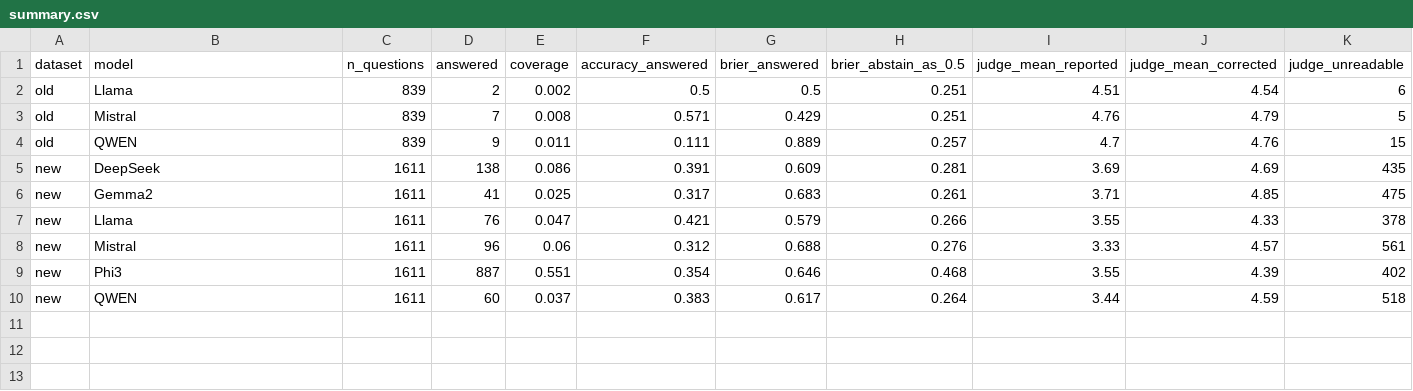
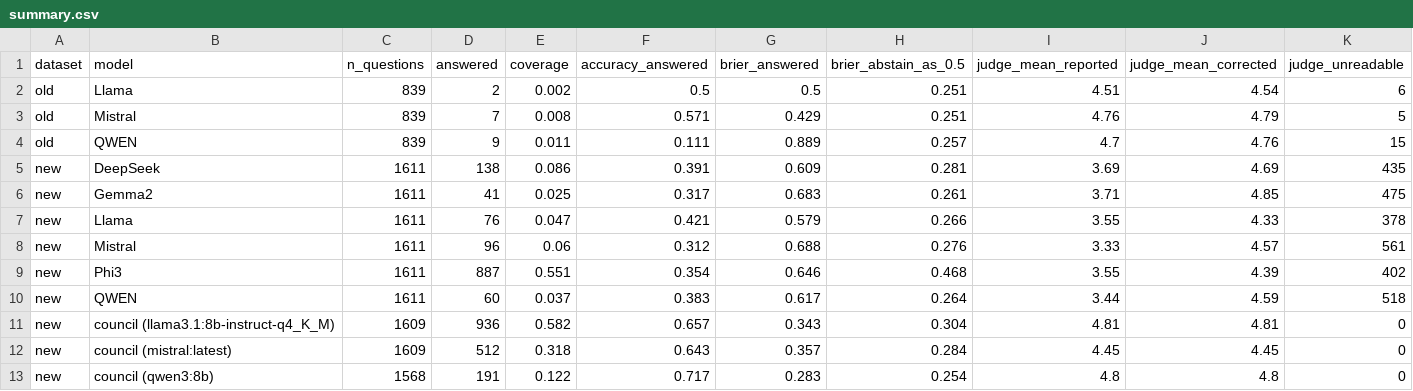
Before and after one commit to sweksha-cloud/llm-council-forecasting, a CSV file: data/imported/aye-2026/summary.csv, drawn as a sheet.

```diff
--- a/data/imported/aye-2026/summary.csv
+++ b/data/imported/aye-2026/summary.csv
@@ -10 +10,4 @@ new,Phi3,1611,887,0.551,0.354,0.646,0.468,3.55,4.39,402
 new,QWEN,1611,60,0.037,0.383,0.617,0.264,3.44,4.59,518
+new,council (llama3.1:8b-instruct-q4_K_M),1609,936,0.582,0.657,0.343,0.304,4.81,4.81,0
+new,council (mistral:latest),1609,512,0.318,0.643,0.357,0.284,4.45,4.45,0
+new,council (qwen3:8b),1568,191,0.122,0.717,0.283,0.254,4.8,4.8,0
```
Also changed, not shown: results/aye-2026-new/decomposition.csv, results/aye-2026-new/reliability.csv, 8 other files.
